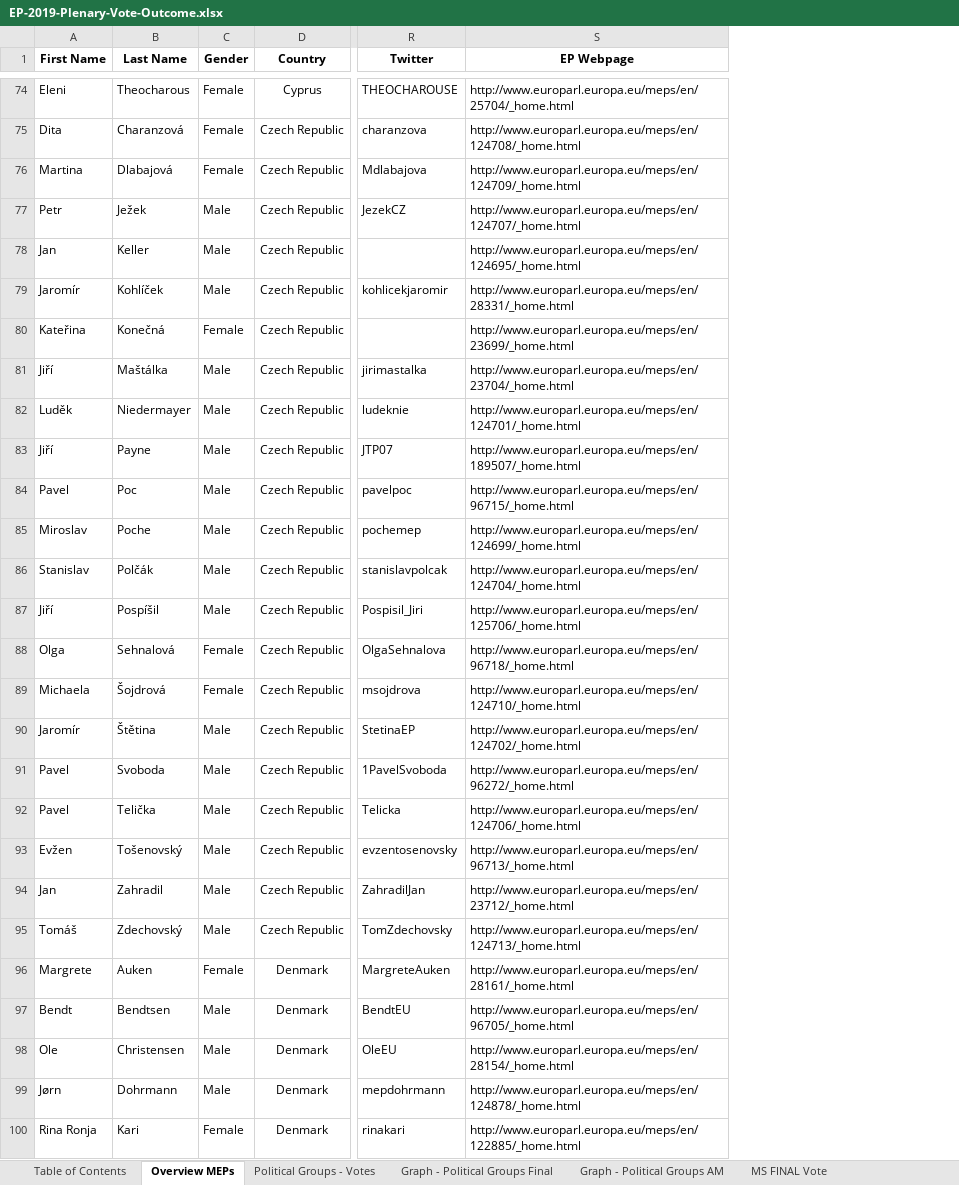
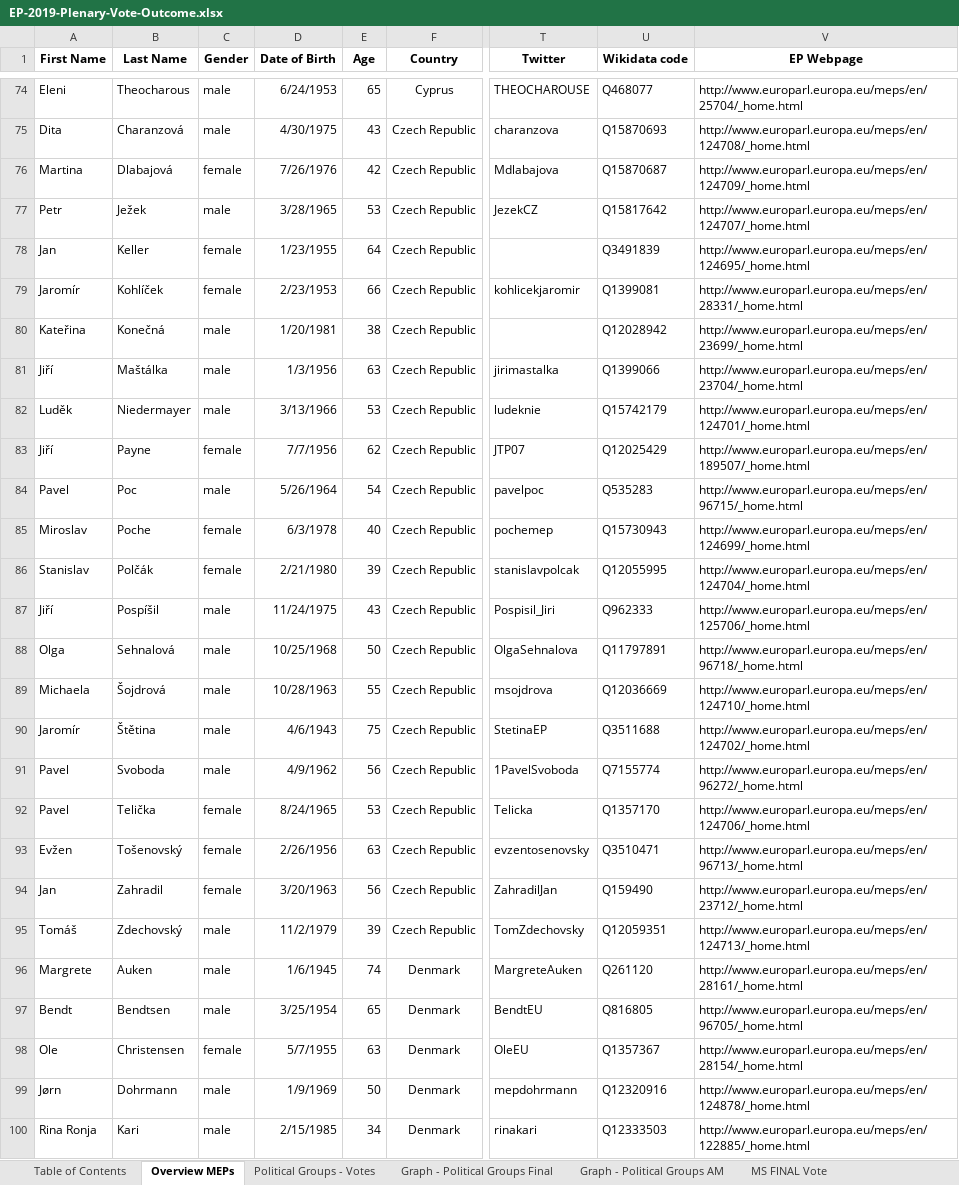
Before and after one commit to TristanThomson/Year-3-Final-Project, an Excel workbook: Datasets/EP-2019-Plenary-Vote-Outcome.xlsx, sheet Overview MEPs, drawn as a sheet; only a part is shown, gaps mark what is left out; values as stored, in another font and other column widths than the file's, no borders; conditional formats not drawn; the diff covers the shown part only; the diff names each change by its address in the sheet, - before the commit and + after, or states it on an @@ line.

```diff
--- a/Datasets/EP-2019-Plenary-Vote-Outcome.xlsx (sheet Overview MEPs)
+++ b/Datasets/EP-2019-Plenary-Vote-Outcome.xlsx (sheet Overview MEPs)
+column D (Date of Birth), rows 74-100: 6/24/1953 | 4/30/1975 | 7/26/1976 | 3/28/1965 | 1/23/1955 | 2/23/1953 | 1/20/1981 | 1/3/1956 | 3/13/1966 | 7/7/1956 | 5/26/1964 | 6/3/1978 | 2/21/1980 | 11/24/1975 | 10/25/1968 | 10/28/1963 | 4/6/1943 | 4/9/1962 | 8/24/1965 | 2/26/1956 | 3/20/1963 | 11/2/1979 | 1/6/1945 | 3/25/1954 | 5/7/1955 | 1/9/1969 | 2/15/1985
+column E (Age), rows 74-100: 65 | 43 | 42 | 53 | 64 | 66 | 38 | 63 | 53 | 62 | 54 | 40 | 39 | 43 | 50 | 55 | 75 | 56 | 53 | 63 | 56 | 39 | 74 | 65 | 63 | 50 | 34
+column U (Wikidata code), rows 74-100: Q468077 | Q15870693 | Q15870687 | Q15817642 | Q3491839 | Q1399081 | Q12028942 | Q1399066 | Q15742179 | Q12025429 | Q535283 | Q15730943 | Q12055995 | Q962333 | Q11797891 | Q12036669 | Q3511688 | Q7155774 | Q1357170 | Q3510471 | Q159490 | Q12059351 | Q261120 | Q816805 | Q1357367 | Q12320916 | Q12333503
-C74:C75 (Gender): Female
+C74:C75 (Gender): male
-C76 (Gender): Female
+C76 (Gender): female
-C77 (Gender): Male
+C77 (Gender): male
-C78:C79 (Gender): Male
+C78:C79 (Gender): female
-C80 (Gender): Female
+C80 (Gender): male
-C81:C82 (Gender): Male
+C81:C82 (Gender): male
-C83 (Gender): Male
+C83 (Gender): female
-C84 (Gender): Male
+C84 (Gender): male
-C85:C86 (Gender): Male
+C85:C86 (Gender): female
-C87 (Gender): Male
+C87 (Gender): male
-C88:C89 (Gender): Female
+C88:C89 (Gender): male
-C90:C91 (Gender): Male
+C90:C91 (Gender): male
-C92:C94 (Gender): Male
+C92:C94 (Gender): female
-C95 (Gender): Male
+C95 (Gender): male
-C96 (Gender): Female
+C96 (Gender): male
-C97 (Gender): Male
+C97 (Gender): male
-C98 (Gender): Male
+C98 (Gender): female
-C99 (Gender): Male
+C99 (Gender): male
-C100 (Gender): Female
+C100 (Gender): male
```
Also changed, not shown: 18 added rows and 705 edited cells elsewhere in this sheet, 2 other files.
